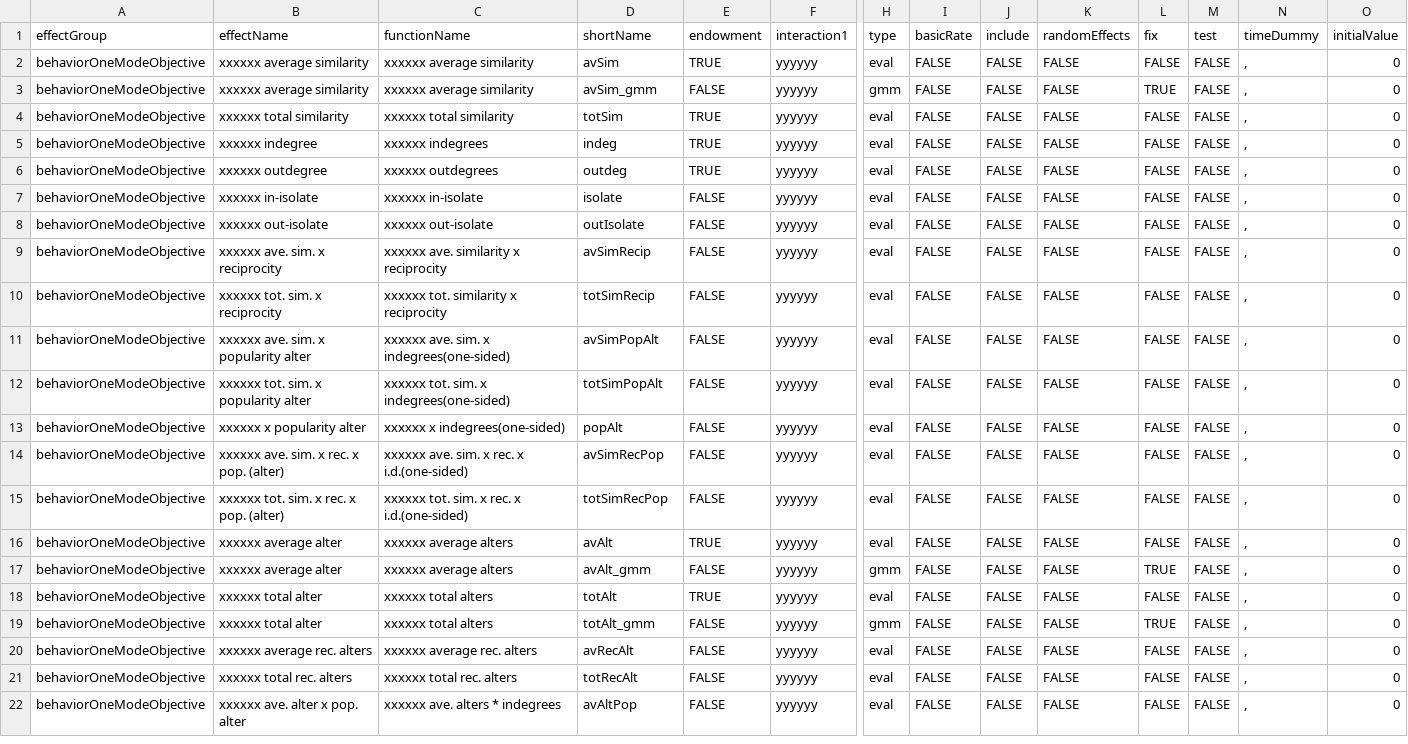
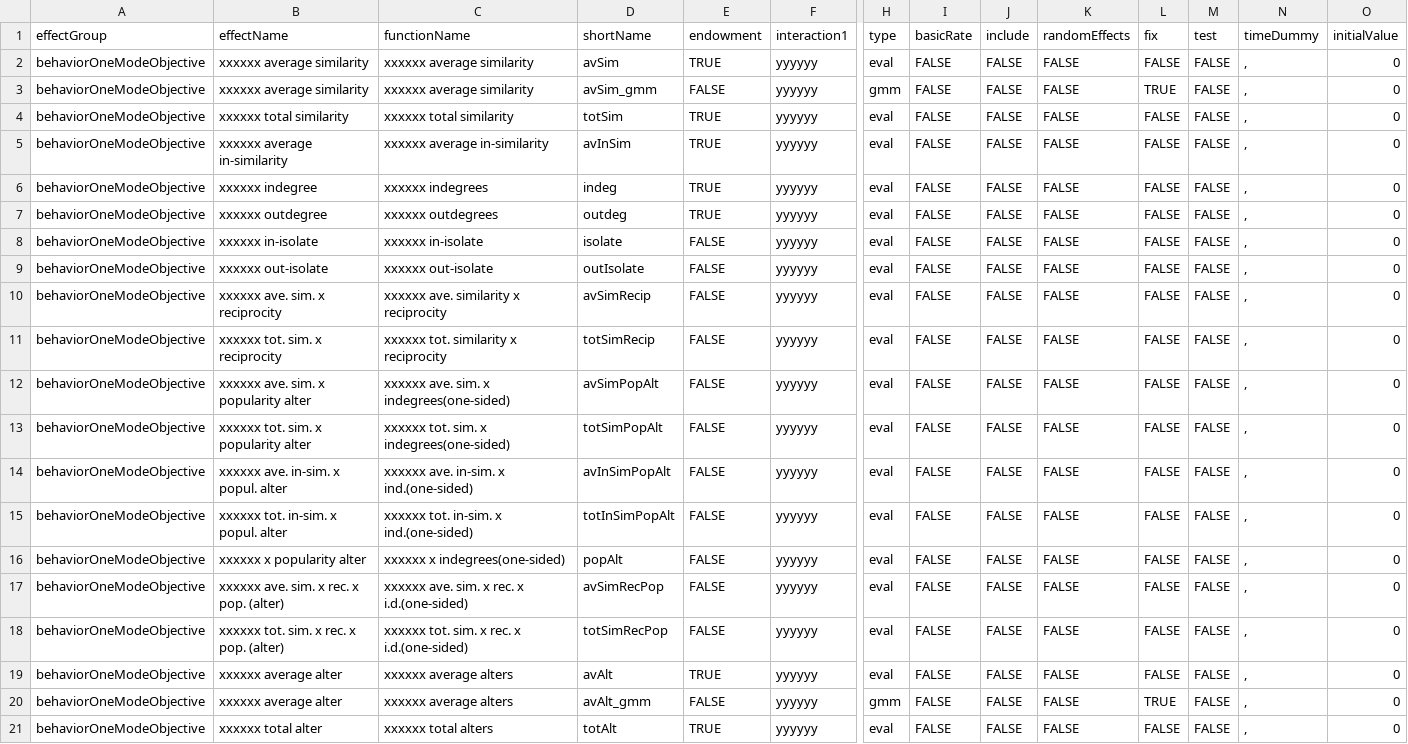
Before and after one commit to stocnet/rsiena, a CSV file: data/allEffects.csv, drawn as a sheet; only a part is shown, gaps mark what is left out; the shorter side is filled out with more unchanged rows; rows hold the shown columns only; the diff names each change by its address in the sheet, - before the commit and + after, or states it on an @@ line.

Commit message:
New effects
avInSim and related effects

```diff
--- a/data/allEffects.csv
+++ b/data/allEffects.csv
+row 5: behaviorOneModeObjective | xxxxxx average in-similarity | xxxxxx average in-similarity | avInSim | TRUE | yyyyyy | eval | FALSE | FALSE | FALSE | FALSE | FALSE | , | 0
+row 14: behaviorOneModeObjective | xxxxxx ave. in-sim. x popul. alter | xxxxxx ave. in-sim. x ind.(one-sided) | avInSimPopAlt | FALSE | yyyyyy | eval | FALSE | FALSE | FALSE | FALSE | FALSE | , | 0
+row 15: behaviorOneModeObjective | xxxxxx tot. in-sim. x popul. alter | xxxxxx tot. in-sim. x ind.(one-sided) | totInSimPopAlt | FALSE | yyyyyy | eval | FALSE | FALSE | FALSE | FALSE | FALSE | , | 0
```
Also changed, not shown: 7 other files.
